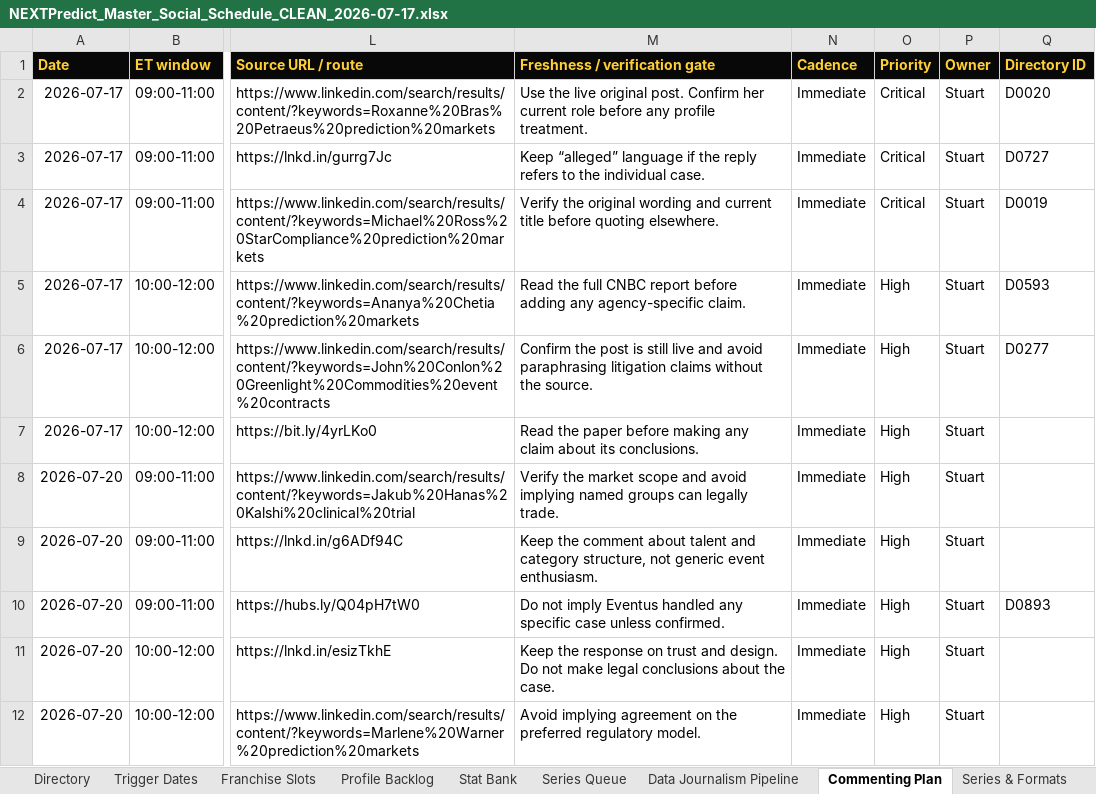
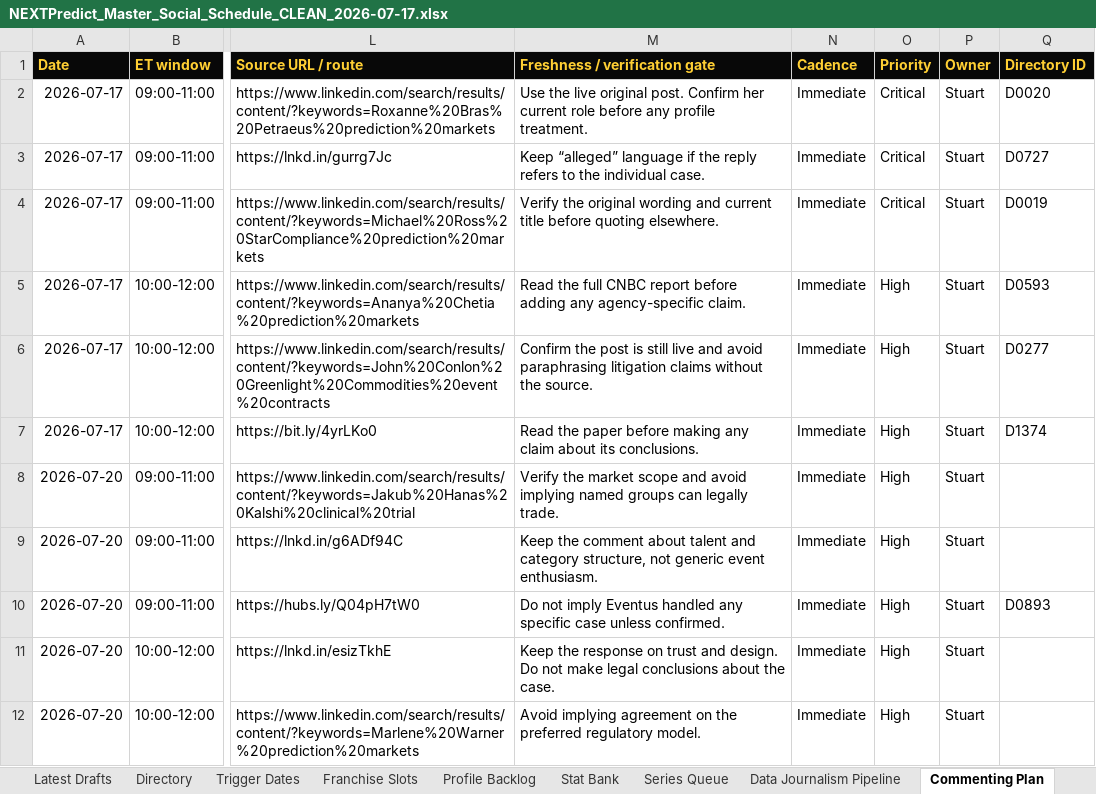
Before and after one commit to stuatnext/personal-brand, an Excel workbook: intel/2026-07-17-master-schedule-clean/NEXTPredict_Master_Social_Schedule_CLEAN_2026-07-17.xlsx, sheet Commenting Plan, drawn as a sheet; only a part is shown, gaps mark what is left out; values as stored, in another font and other column widths than the file's, no borders; the diff names each change by its address in the sheet, - before the commit and + after, or states it on an @@ line.

```diff
--- a/intel/2026-07-17-master-schedule-clean/NEXTPredict_Master_Social_Schedule_CLEAN_2026-07-17.xlsx (sheet Commenting Plan)
+++ b/intel/2026-07-17-master-schedule-clean/NEXTPredict_Master_Social_Schedule_CLEAN_2026-07-17.xlsx (sheet Commenting Plan)
+sheet tab: Latest Drafts
-Q7 (Directory ID): (empty)
+Q7 (Directory ID): D1374
```
Also changed, not shown: sheet Directory, sheet README.
